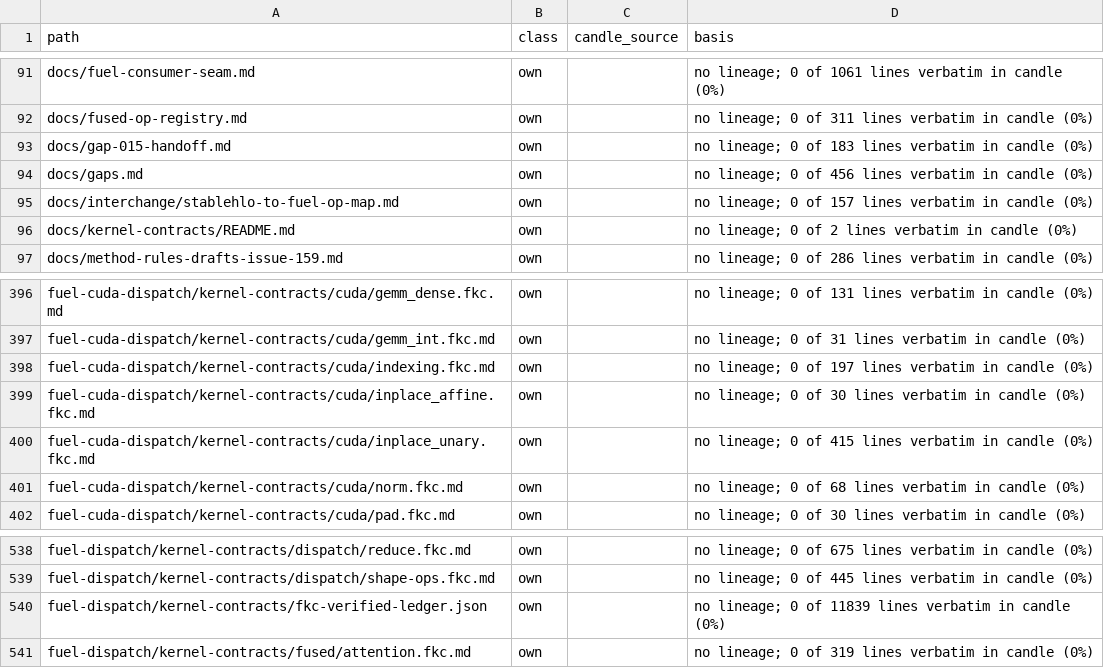
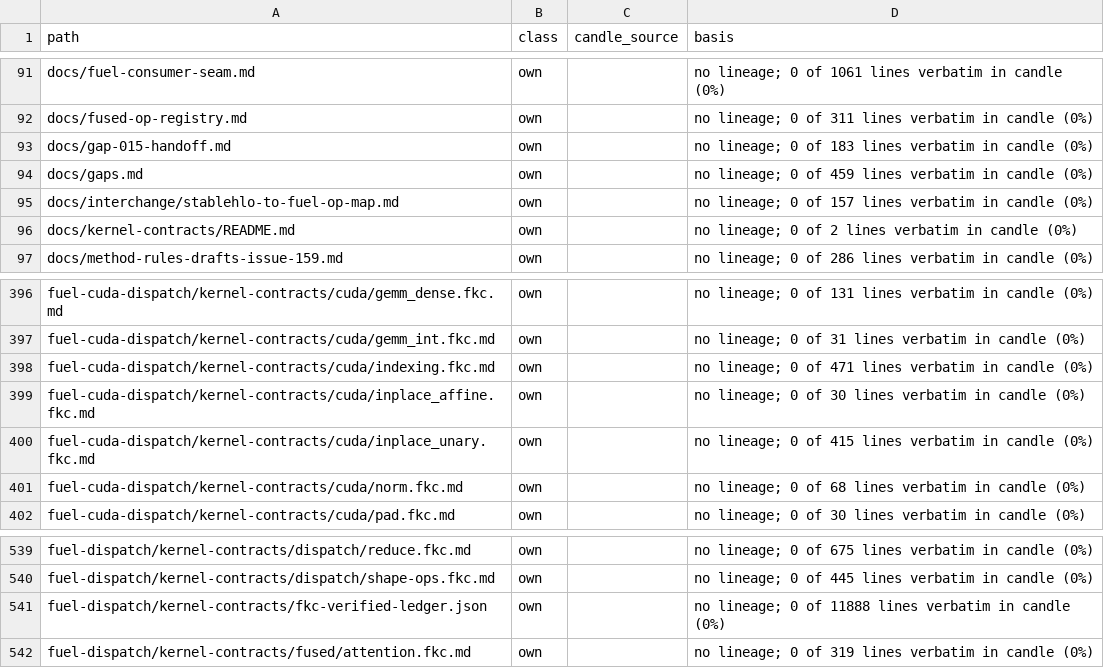
Before and after one commit to ThinkersJournal/fuel, a TSV file: docs/provenance/FILES.tsv, drawn as a sheet; only a part is shown, gaps mark what is left out; the diff covers the shown part only.

Commit message:
docs(gaps): GAP-415 anchor narrowed (the registry-anchor test caps an anchor at 40 emitted lines)

```diff
--- a/docs/provenance/FILES.tsv
+++ b/docs/provenance/FILES.tsv
@@ -93,3 +93,3 @@ docs/fused-op-registry.md	own		no lineage; 0 of 311 lines verbatim in candle (0%
 docs/gap-015-handoff.md	own		no lineage; 0 of 183 lines verbatim in candle (0%)
-docs/gaps.md	own		no lineage; 0 of 456 lines verbatim in candle (0%)
+docs/gaps.md	own		no lineage; 0 of 459 lines verbatim in candle (0%)
 docs/interchange/stablehlo-to-fuel-op-map.md	own		no lineage; 0 of 157 lines verbatim in candle (0%)
@@ -397,3 +397,3 @@ fuel-cuda-dispatch/kernel-contracts/cuda/gemm_dense.fkc.md	own		no lineage; 0 of
 fuel-cuda-dispatch/kernel-contracts/cuda/gemm_int.fkc.md	own		no lineage; 0 of 31 lines verbatim in candle (0%)
-fuel-cuda-dispatch/kernel-contracts/cuda/indexing.fkc.md	own		no lineage; 0 of 197 lines verbatim in candle (0%)
+fuel-cuda-dispatch/kernel-contracts/cuda/indexing.fkc.md	own		no lineage; 0 of 471 lines verbatim in candle (0%)
 fuel-cuda-dispatch/kernel-contracts/cuda/inplace_affine.fkc.md	own		no lineage; 0 of 30 lines verbatim in candle (0%)
@@ -539,3 +540,3 @@ fuel-dispatch/kernel-contracts/dispatch/reduce.fkc.md	own		no lineage; 0 of 675
 fuel-dispatch/kernel-contracts/dispatch/shape-ops.fkc.md	own		no lineage; 0 of 445 lines verbatim in candle (0%)
-fuel-dispatch/kernel-contracts/fkc-verified-ledger.json	own		no lineage; 0 of 11839 lines verbatim in candle (0%)
+fuel-dispatch/kernel-contracts/fkc-verified-ledger.json	own		no lineage; 0 of 11888 lines verbatim in candle (0%)
 fuel-dispatch/kernel-contracts/fused/attention.fkc.md	own		no lineage; 0 of 319 lines verbatim in candle (0%)
```
Also changed, not shown: 1 added row and 6 edited cells elsewhere in this file, 2 other files.
